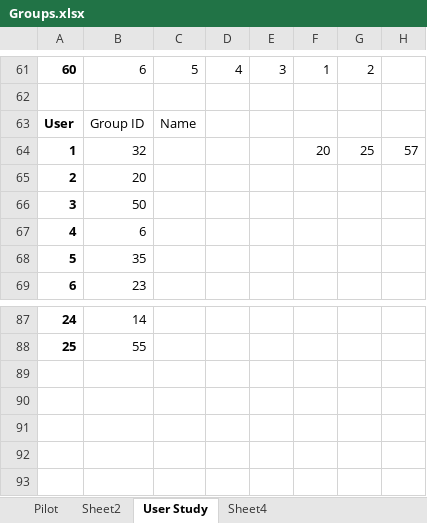
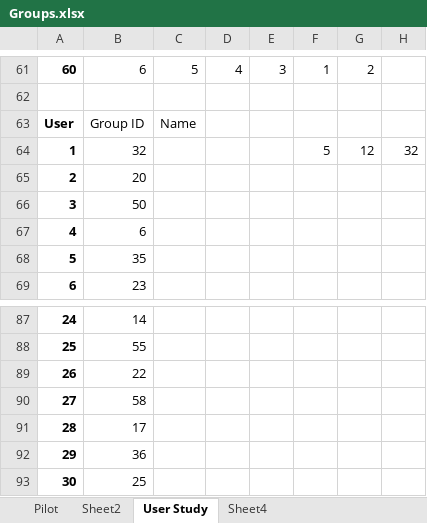
Before and after one commit to Lannyland/PathPlanner, an Excel workbook: PathPlanner/UserStudyData/Groups.xlsx, sheet User Study, drawn as a sheet; only a part is shown, gaps mark what is left out; values as stored, in another font and other column widths than the file's, no borders; removed rows and columns are numbered as before the commit, all else as after; the diff names each change by its address in the sheet, - before the commit and + after, or states it on an @@ line.

```diff
--- a/PathPlanner/UserStudyData/Groups.xlsx (sheet User Study)
+++ b/PathPlanner/UserStudyData/Groups.xlsx (sheet User Study)
-row 64: 1 | 32 |  |  |  | 20 | 25 | 57
+row 64: 1 | 32 |  |  |  | 5 | 12 | 32
+row 89: 26 | 22
+row 90: 27 | 58
+row 91: 28 | 17
+row 92: 29 | 36
+row 93: 30 | 25
```
Also changed, not shown: sheet Pilot, 4 other files.
